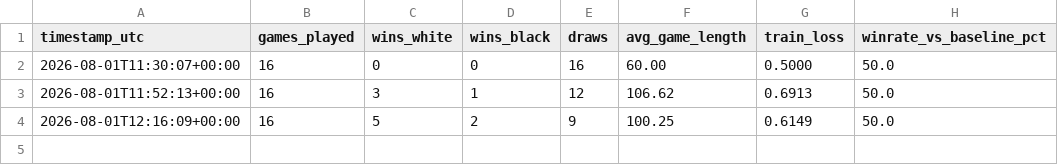
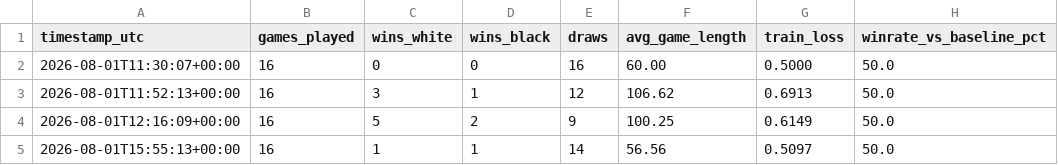
Before and after one commit to riphanir/chess-selfplay-rl, a CSV file: stats.csv, drawn as a sheet; the diff names each change by its address in the sheet, - before the commit and + after, or states it on an @@ line.

```diff
--- a/stats.csv
+++ b/stats.csv
+row 5: 2026-08-01T15:55:13+00:00 | 16 | 1 | 1 | 14 | 56.56 | 0.5097 | 50.0
```
Also changed, not shown: 1 other file.
